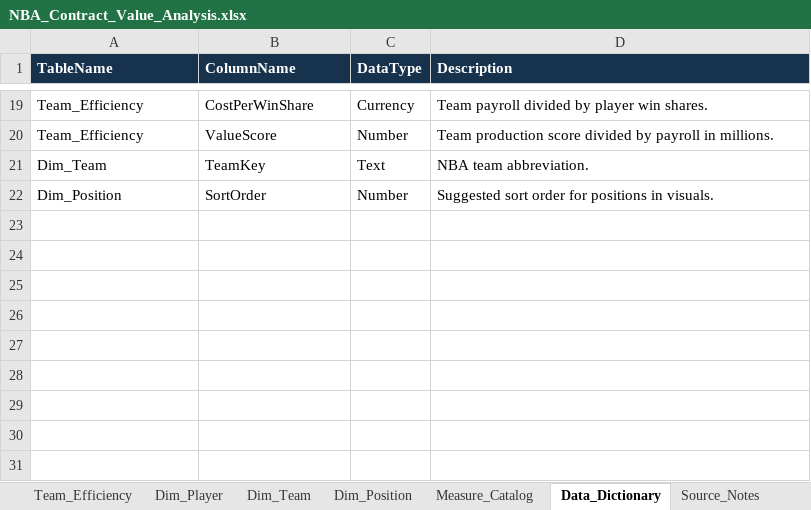
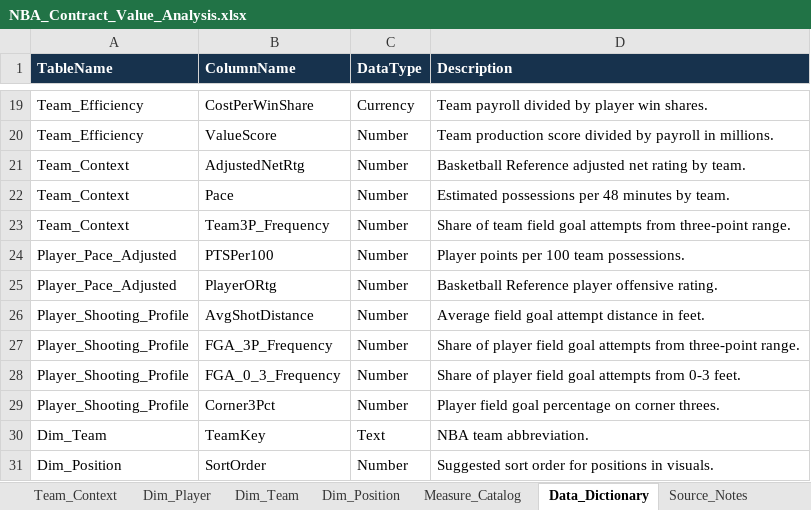
Before and after one commit to Thomasemason22/nba-contract-value-powerbi, an Excel workbook: NBA_Contract_Value_Analysis.xlsx, sheet Data_Dictionary, drawn as a sheet; only a part is shown, gaps mark what is left out; values as stored, in another font and other column widths than the file's, no borders; table styles not drawn; the diff names each change by its address in the sheet, - before the commit and + after, or states it on an @@ line.

```diff
--- a/NBA_Contract_Value_Analysis.xlsx (sheet Data_Dictionary)
+++ b/NBA_Contract_Value_Analysis.xlsx (sheet Data_Dictionary)
+sheet tab: Team_Context
+row 21: Team_Context | AdjustedNetRtg | Number | Basketball Reference adjusted net rating by team.
+row 22: Team_Context | Pace | Number | Estimated possessions per 48 minutes by team.
+row 23: Team_Context | Team3P_Frequency | Number | Share of team field goal attempts from three-point range.
+row 24: Player_Pace_Adjusted | PTSPer100 | Number | Player points per 100 team possessions.
+row 25: Player_Pace_Adjusted | PlayerORtg | Number | Basketball Reference player offensive rating.
+row 26: Player_Shooting_Profile | AvgShotDistance | Number | Average field goal attempt distance in feet.
+row 27: Player_Shooting_Profile | FGA_3P_Frequency | Number | Share of player field goal attempts from three-point range.
+row 28: Player_Shooting_Profile | FGA_0_3_Frequency | Number | Share of player field goal attempts from 0-3 feet.
+row 29: Player_Shooting_Profile | Corner3Pct | Number | Player field goal percentage on corner threes.
```
Also changed, not shown: sheet Team_Efficiency, sheet Measure_Catalog, sheet Source_Notes, sheet Overview, other sheet tabs, charts or pictures, 18 other files.
